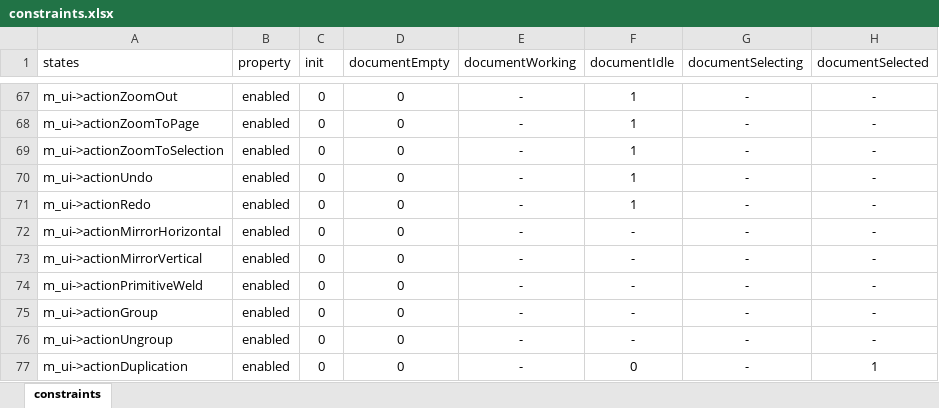
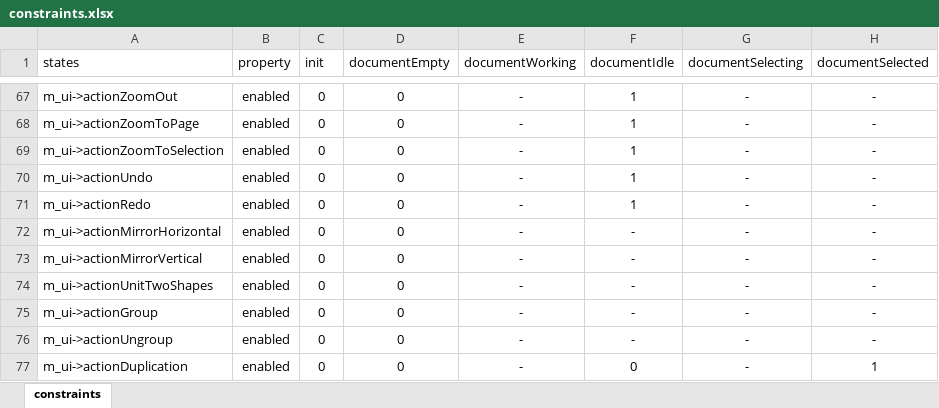
Before and after one commit to oneminute/LaserController, an Excel workbook: res/constraints.xlsx, sheet constraints, drawn as a sheet; only a part is shown, gaps mark what is left out; values as stored, in another font and other column widths than the file's, no borders; table styles not drawn; the diff names each change by its address in the sheet, - before the commit and + after, or states it on an @@ line.

```diff
--- a/res/constraints.xlsx (sheet constraints)
+++ b/res/constraints.xlsx (sheet constraints)
-A74 (states): m_ui->actionPrimitiveWeld
+A74 (states): m_ui->actionUnitTwoShapes
```
Also changed, not shown: 16 other files.
